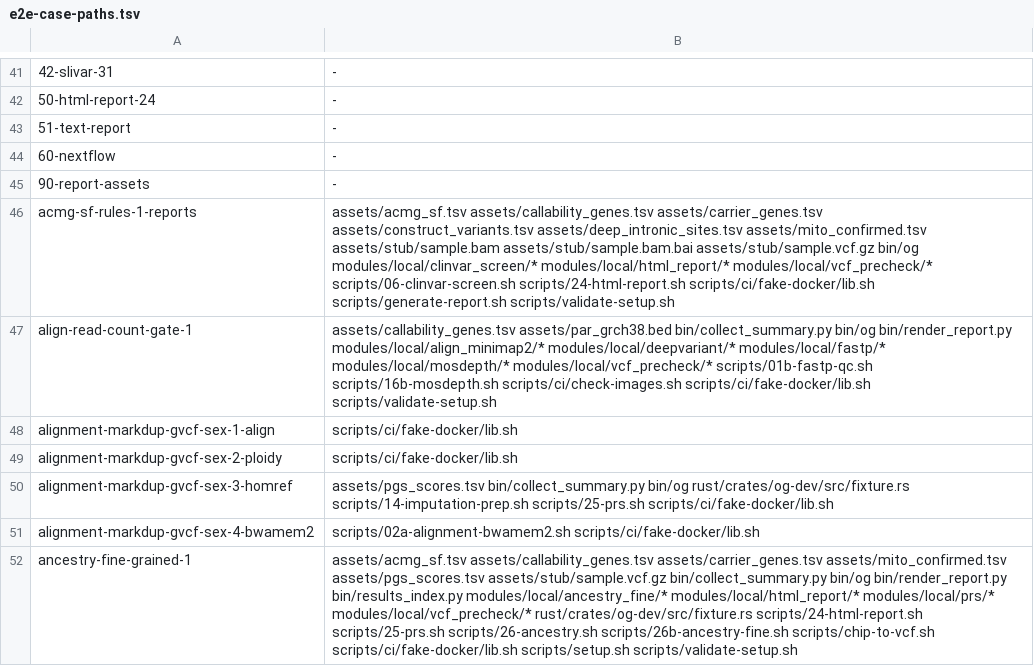
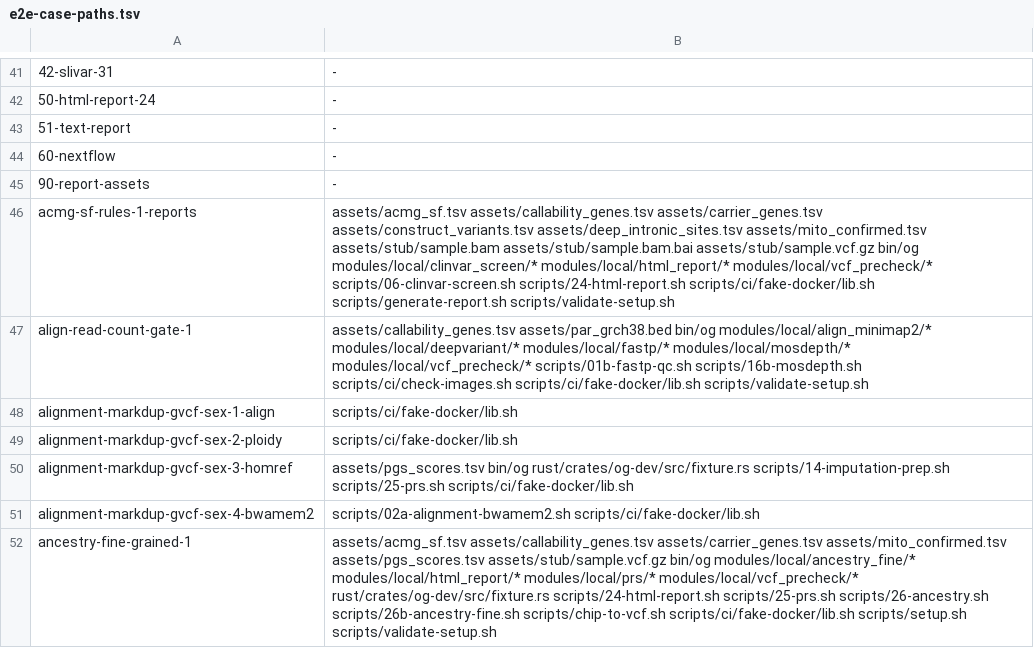
Before and after one commit to GeiserX/OwnGenome, a TSV file: scripts/ci/e2e-case-paths.tsv, drawn as a sheet; only a part is shown, gaps mark what is left out; the diff covers the shown part only.

```diff
--- a/scripts/ci/e2e-case-paths.tsv
+++ b/scripts/ci/e2e-case-paths.tsv
@@ -46,7 +46,7 @@
 acmg-sf-rules-1-reports	assets/acmg_sf.tsv assets/callability_genes.tsv assets/carrier_genes.tsv assets/construct_variants.tsv assets/deep_intronic_sites.tsv assets/mito_confirmed.tsv assets/stub/sample.bam assets/stub/sample.bam.bai assets/stub/sample.vcf.gz bin/og modules/local/clinvar_screen/* modules/local/html_report/* modules/local/vcf_precheck/* scripts/06-clinvar-screen.sh scripts/24-html-report.sh scripts/ci/fake-docker/lib.sh scripts/generate-report.sh scripts/validate-setup.sh
-align-read-count-gate-1	assets/callability_genes.tsv assets/par_grch38.bed bin/collect_summary.py bin/og bin/render_report.py modules/local/align_minimap2/* modules/local/deepvariant/* modules/local/fastp/* modules/local/mosdepth/* modules/local/vcf_precheck/* scripts/01b-fastp-qc.sh scripts/16b-mosdepth.sh scripts/ci/check-images.sh scripts/ci/fake-docker/lib.sh scripts/validate-setup.sh
+align-read-count-gate-1	assets/callability_genes.tsv assets/par_grch38.bed bin/og modules/local/align_minimap2/* modules/local/deepvariant/* modules/local/fastp/* modules/local/mosdepth/* modules/local/vcf_precheck/* scripts/01b-fastp-qc.sh scripts/16b-mosdepth.sh scripts/ci/check-images.sh scripts/ci/fake-docker/lib.sh scripts/validate-setup.sh
 alignment-markdup-gvcf-sex-1-align	scripts/ci/fake-docker/lib.sh
 alignment-markdup-gvcf-sex-2-ploidy	scripts/ci/fake-docker/lib.sh
-alignment-markdup-gvcf-sex-3-homref	assets/pgs_scores.tsv bin/collect_summary.py bin/og rust/crates/og-dev/src/fixture.rs scripts/14-imputation-prep.sh scripts/25-prs.sh scripts/ci/fake-docker/lib.sh
+alignment-markdup-gvcf-sex-3-homref	assets/pgs_scores.tsv bin/og rust/crates/og-dev/src/fixture.rs scripts/14-imputation-prep.sh scripts/25-prs.sh scripts/ci/fake-docker/lib.sh
 alignment-markdup-gvcf-sex-4-bwamem2	scripts/02a-alignment-bwamem2.sh scripts/ci/fake-docker/lib.sh
-ancestry-fine-grained-1	assets/acmg_sf.tsv assets/callability_genes.tsv assets/carrier_genes.tsv assets/mito_confirmed.tsv assets/pgs_scores.tsv assets/stub/sample.vcf.gz bin/collect_summary.py bin/og bin/render_report.py bin/results_index.py modules/local/ancestry_fine/* modules/local/html_report/* modules/local/prs/* modules/local/vcf_precheck/* rust/crates/og-dev/src/fixture.rs scripts/24-html-report.sh scripts/25-prs.sh scripts/26-ancestry.sh scripts/26b-ancestry-fine.sh scripts/chip-to-vcf.sh scripts/ci/fake-docker/lib.sh scripts/setup.sh scripts/validate-setup.sh
+ancestry-fine-grained-1	assets/acmg_sf.tsv assets/callability_genes.tsv assets/carrier_genes.tsv assets/mito_confirmed.tsv assets/pgs_scores.tsv assets/stub/sample.vcf.gz bin/og modules/local/ancestry_fine/* modules/local/html_report/* modules/local/prs/* modules/local/vcf_precheck/* rust/crates/og-dev/src/fixture.rs scripts/24-html-report.sh scripts/25-prs.sh scripts/26-ancestry.sh scripts/26b-ancestry-fine.sh scripts/chip-to-vcf.sh scripts/ci/fake-docker/lib.sh scripts/setup.sh scripts/validate-setup.sh
```
Also changed, not shown: 54 edited cells elsewhere in this file, 47 other files.
